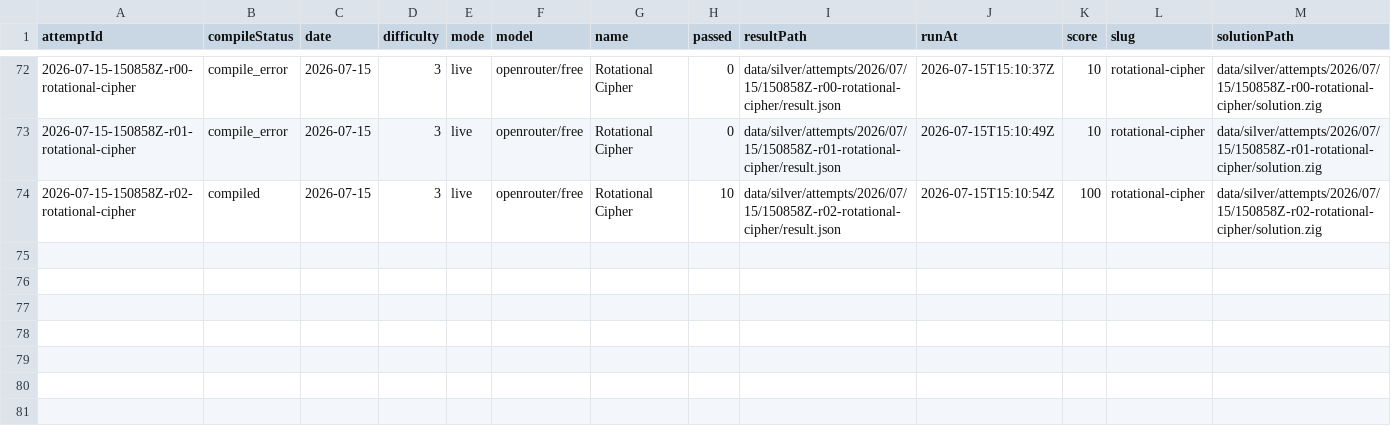
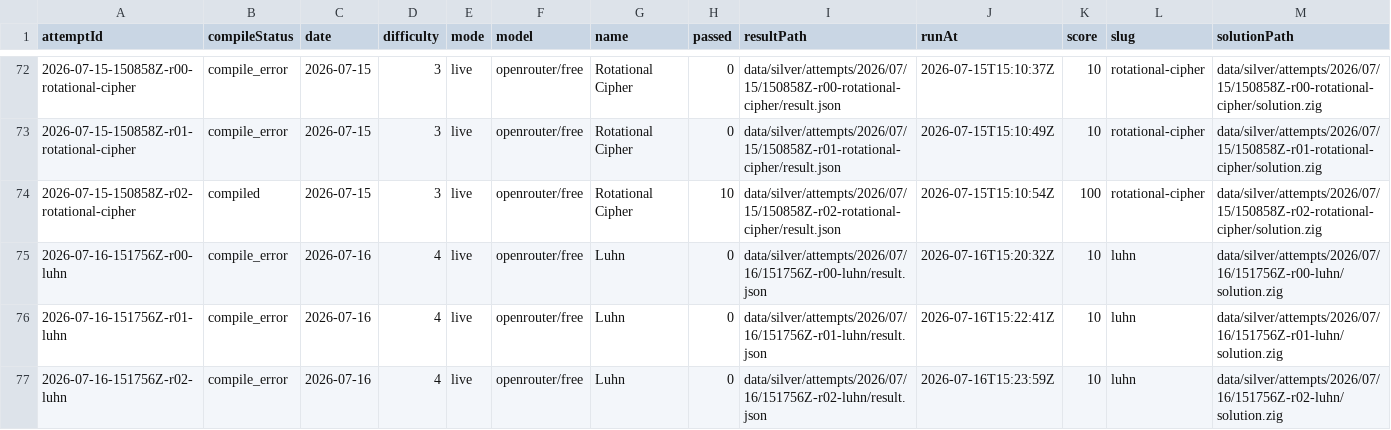
Before and after one commit to s04/zigsyphus, a CSV file: data/gold/runs.csv, drawn as a sheet; only a part is shown, gaps mark what is left out; rows hold the shown columns only; the diff names each change by its address in the sheet, - before the commit and + after, or states it on an @@ line.

```diff
--- a/data/gold/runs.csv
+++ b/data/gold/runs.csv
+row 75: 2026-07-16-151756Z-r00-luhn | compile_error | 2026-07-16 | 4 | live | openrouter/free | Luhn | 0 | data/silver/attempts/2026/07/16/151756Z-r00-luhn/result.json | 2026-07-16T15:20:32Z | 10 | luhn | data/silver/attempts/2026/07/16/151756Z-r00-luhn/solution.zig
+row 76: 2026-07-16-151756Z-r01-luhn | compile_error | 2026-07-16 | 4 | live | openrouter/free | Luhn | 0 | data/silver/attempts/2026/07/16/151756Z-r01-luhn/result.json | 2026-07-16T15:22:41Z | 10 | luhn | data/silver/attempts/2026/07/16/151756Z-r01-luhn/solution.zig
+row 77: 2026-07-16-151756Z-r02-luhn | compile_error | 2026-07-16 | 4 | live | openrouter/free | Luhn | 0 | data/silver/attempts/2026/07/16/151756Z-r02-luhn/result.json | 2026-07-16T15:23:59Z | 10 | luhn | data/silver/attempts/2026/07/16/151756Z-r02-luhn/solution.zig
```
Also changed, not shown: 15 other files.
